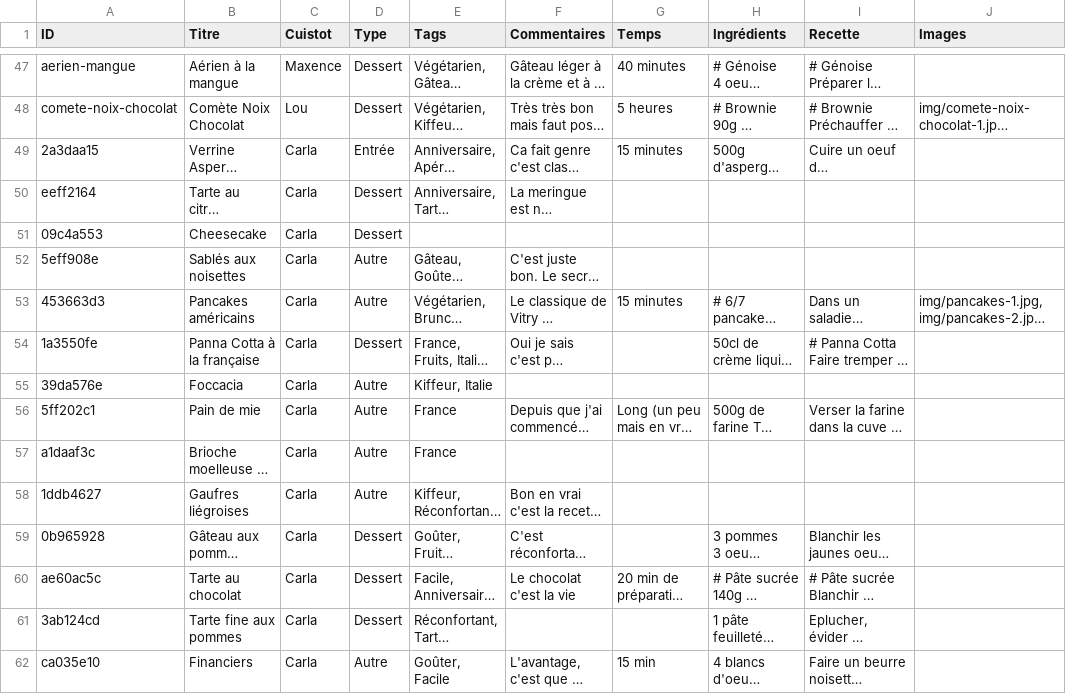
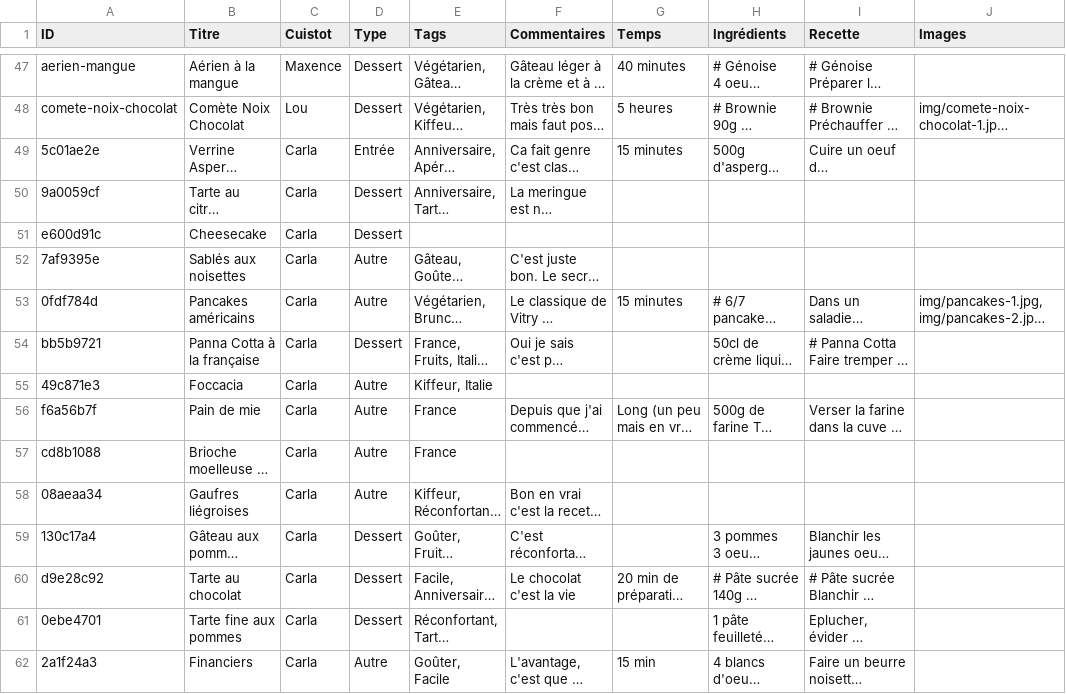
Before and after one commit to recettes-de-pdb/recettes-de-pdb.github.io, a CSV file: Recettes.csv, drawn as a sheet; only a part is shown, gaps mark what is left out; long unchanged cells end in …; the diff covers the shown part only; the diff names each change by its address in the sheet, - before the commit and + after, or states it on an @@ line.

```diff
--- a/Recettes.csv
+++ b/Recettes.csv
-A49 (ID): 2a3daa15
+A49 (ID): 5c01ae2e
-A50 (ID): eeff2164
+A50 (ID): 9a0059cf
-A51 (ID): 09c4a553
+A51 (ID): e600d91c
-A52 (ID): 5eff908e
+A52 (ID): 7af9395e
-A53 (ID): 453663d3
+A53 (ID): 0fdf784d
-A54 (ID): 1a3550fe
+A54 (ID): bb5b9721
-A55 (ID): 39da576e
+A55 (ID): 49c871e3
-A56 (ID): 5ff202c1
+A56 (ID): f6a56b7f
-A57 (ID): a1daaf3c
+A57 (ID): cd8b1088
-A58 (ID): 1ddb4627
+A58 (ID): 08aeaa34
-A59 (ID): 0b965928
+A59 (ID): 130c17a4
-A60 (ID): ae60ac5c
+A60 (ID): d9e28c92
-A61 (ID): 3ab124cd
+A61 (ID): 0ebe4701
-A62 (ID): ca035e10
+A62 (ID): 2a1f24a3
```
Also changed, not shown: 17 edited cells elsewhere in this file.
